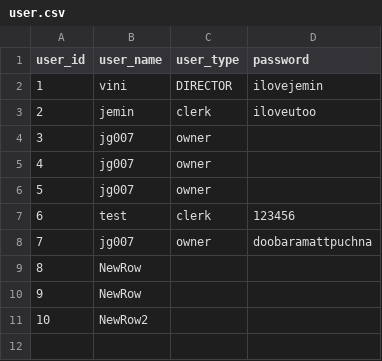
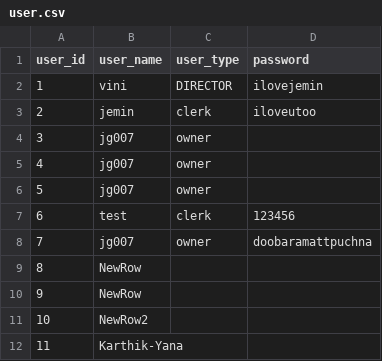
Before and after one commit to karbmk/CGU_software_development, a CSV file: Gila_Breath_Camp/Code/Csv/user.csv, drawn as a sheet; the diff names each change by its address in the sheet, - before the commit and + after, or states it on an @@ line.

```diff
--- a/Gila_Breath_Camp/Code/Csv/user.csv
+++ b/Gila_Breath_Camp/Code/Csv/user.csv
+row 12: 11 | Karthik-Yana
```
Also changed, not shown: 2 other files.
